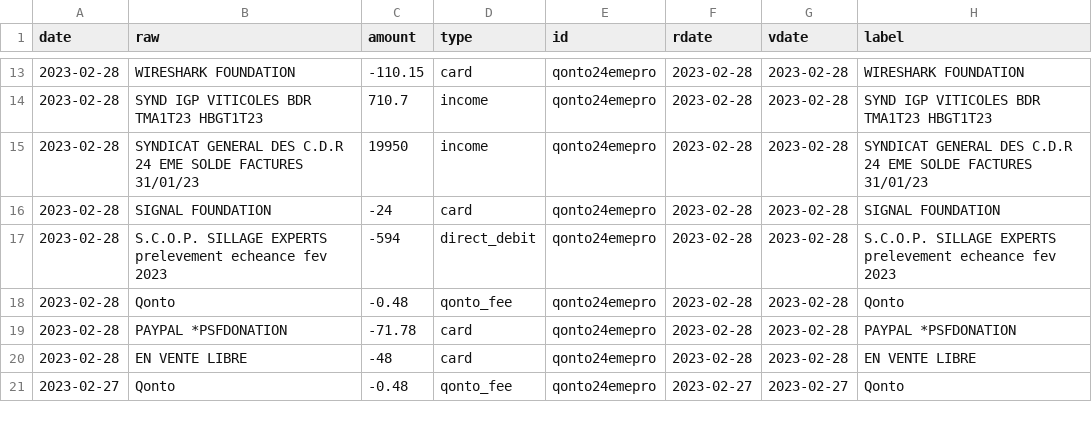
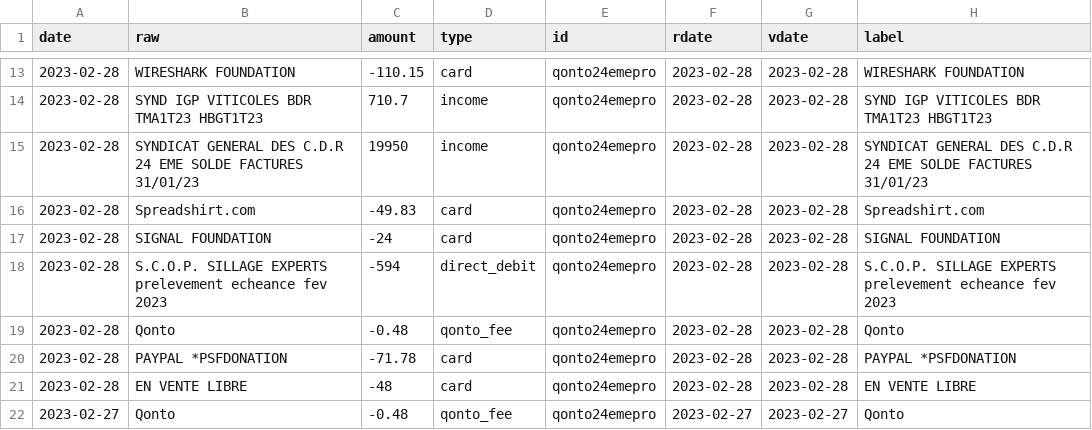
Before and after one commit to 24eme/banque, a CSV file: data/history.csv, drawn as a sheet; only a part is shown, gaps mark what is left out; the diff names each change by its address in the sheet, - before the commit and + after, or states it on an @@ line.

Commit message:
Mise à jour des opérations (qonto)

```diff
--- a/data/history.csv
+++ b/data/history.csv
+row 16: 2023-02-28 | Spreadshirt.com | -49.83 | card | qonto24emepro | 2023-02-28 | 2023-02-28 | Spreadshirt.com
```
